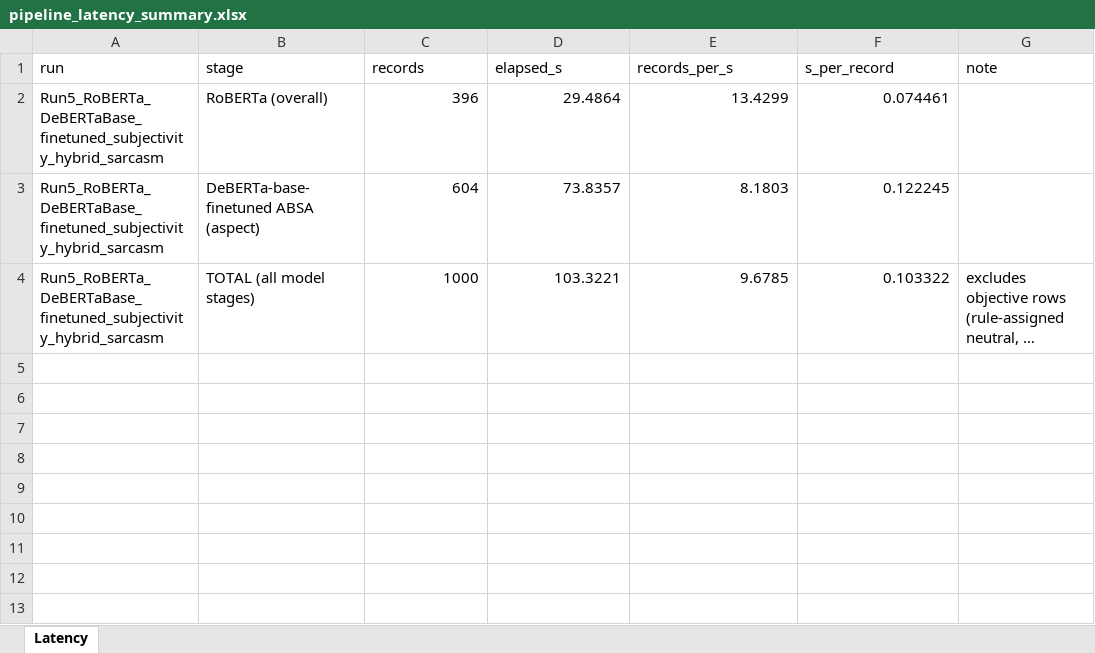
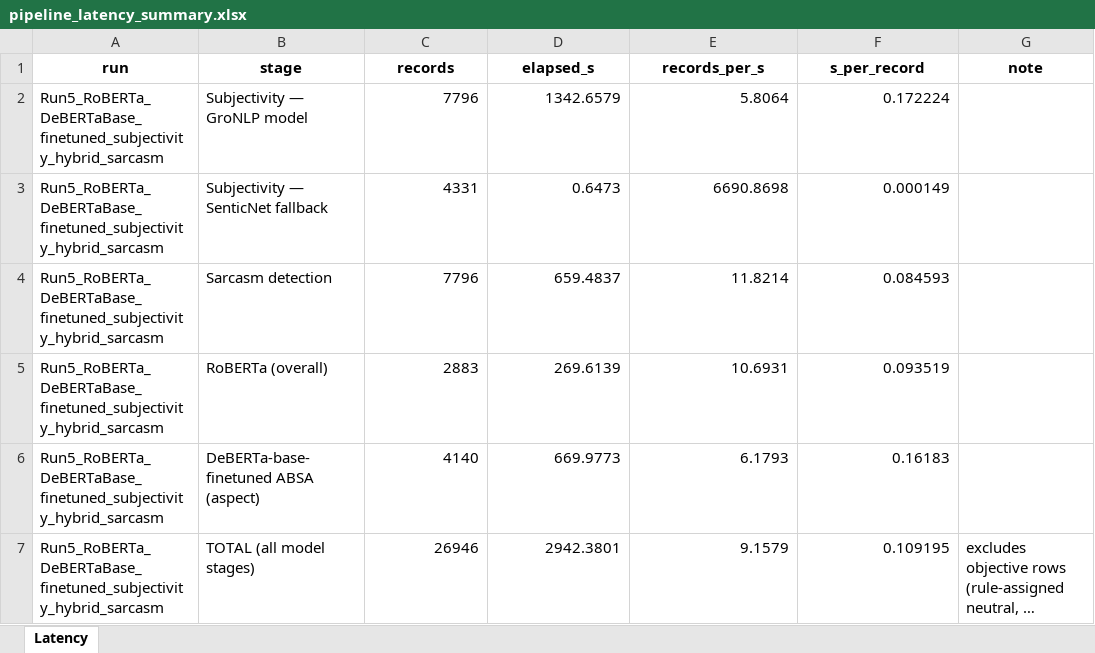
Before and after one commit to kennethlemuel/SC4021_GroupAssignment, an Excel workbook: data/pipeline_latency_summary.xlsx, sheet Latency, drawn as a sheet; long unchanged cells end in …; values as stored, in another font and other column widths than the file's, no borders; addresses are those after the commit; the diff names each change by its address in the sheet, - before the commit and + after, or states it on an @@ line.

```diff
--- a/data/pipeline_latency_summary.xlsx (sheet Latency)
+++ b/data/pipeline_latency_summary.xlsx (sheet Latency)
@@ A1:G1 bold: off → on, alignment: left → center @@
+row 2: Run5_RoBERTa_DeBERTaBase_finetuned_subjectivity_hybrid_sarcasm | Subjectivity — GroNLP model | 7796 | 1342.6579 | 5.8064 | 0.172224
+row 3: Run5_RoBERTa_DeBERTaBase_finetuned_subjectivity_hybrid_sarcasm | Subjectivity — SenticNet fallback | 4331 | 0.6473 | 6690.8698 | 0.000149
+row 4: Run5_RoBERTa_DeBERTaBase_finetuned_subjectivity_hybrid_sarcasm | Sarcasm detection | 7796 | 659.4837 | 11.8214 | 0.084593
-C5 (records): 396
+C5 (records): 2883
-D5 (elapsed_s): 29.4864
+D5 (elapsed_s): 269.6139
-E5 (records_per_s): 13.4299
+E5 (records_per_s): 10.6931
-F5 (s_per_record): 0.074461
+F5 (s_per_record): 0.093519
-C6 (records): 604
+C6 (records): 4140
-D6 (elapsed_s): 73.8357
+D6 (elapsed_s): 669.9773
-E6 (records_per_s): 8.1803
+E6 (records_per_s): 6.1793
-F6 (s_per_record): 0.122245
+F6 (s_per_record): 0.16183
-C7 (records): 1000
+C7 (records): 26946
-D7 (elapsed_s): 103.3221
+D7 (elapsed_s): 2942.3801
-E7 (records_per_s): 9.6785
+E7 (records_per_s): 9.1579
-F7 (s_per_record): 0.103322
+F7 (s_per_record): 0.109195
```
Also changed, not shown: data/classification_evaluation_summary.xlsx, 13 other files.
